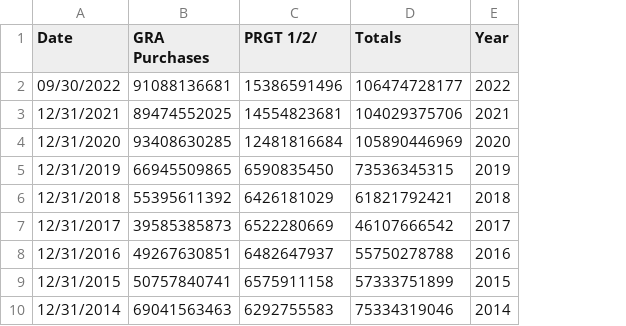
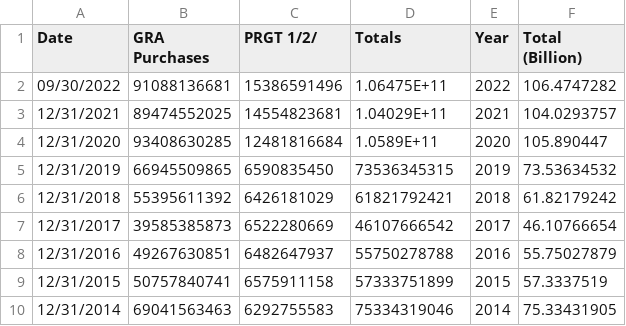
Before and after one commit to PremWoods/PremWoods.github.io, a CSV file: IMF credit outstanding.csv, drawn as a sheet; only a part is shown; the diff names each change by its address in the sheet, - before the commit and + after, or states it on an @@ line.

Commit message:
Add files via upload

```diff
--- a/IMF credit outstanding.csv
+++ b/IMF credit outstanding.csv
+column F (Total (Billion)), rows 2-10: 106.4747282 | 104.0293757 | 105.890447 | 73.53634532 | 61.82179242 | 46.10766654 | 55.75027879 | 57.3337519 | 75.33431905
-D2 (Totals): 106474728177
+D2 (Totals): 1.06475E+11
-D3 (Totals): 104029375706
+D3 (Totals): 1.04029E+11
-D4 (Totals): 105890446969
+D4 (Totals): 1.0589E+11
```
